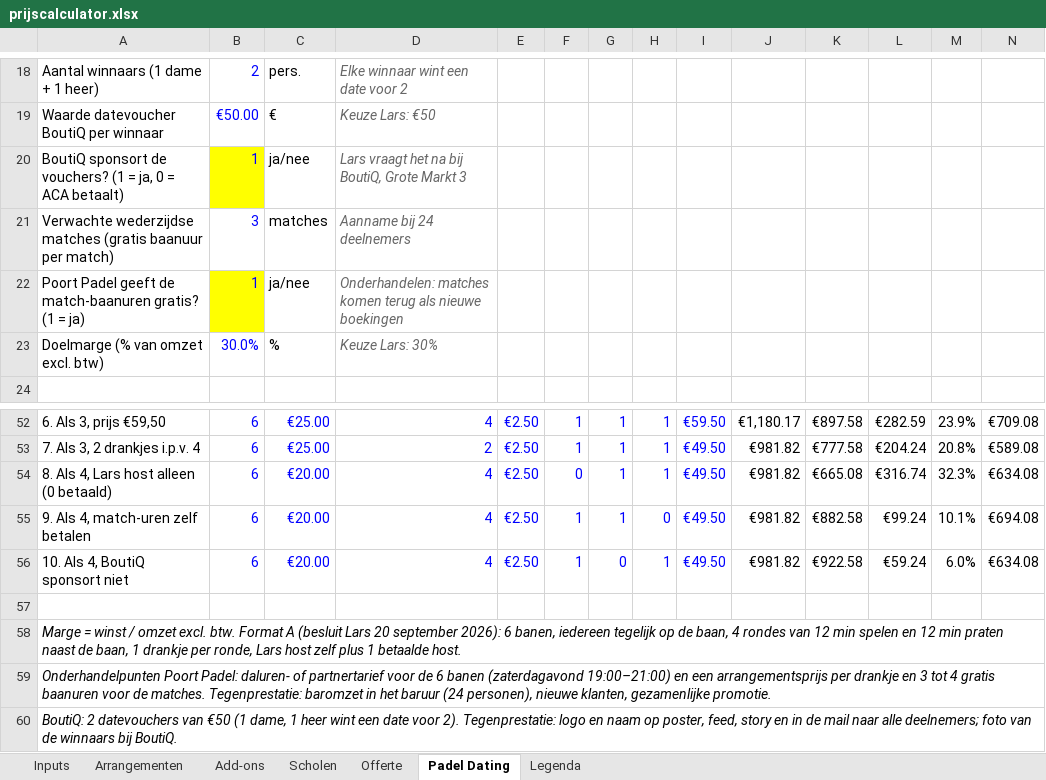
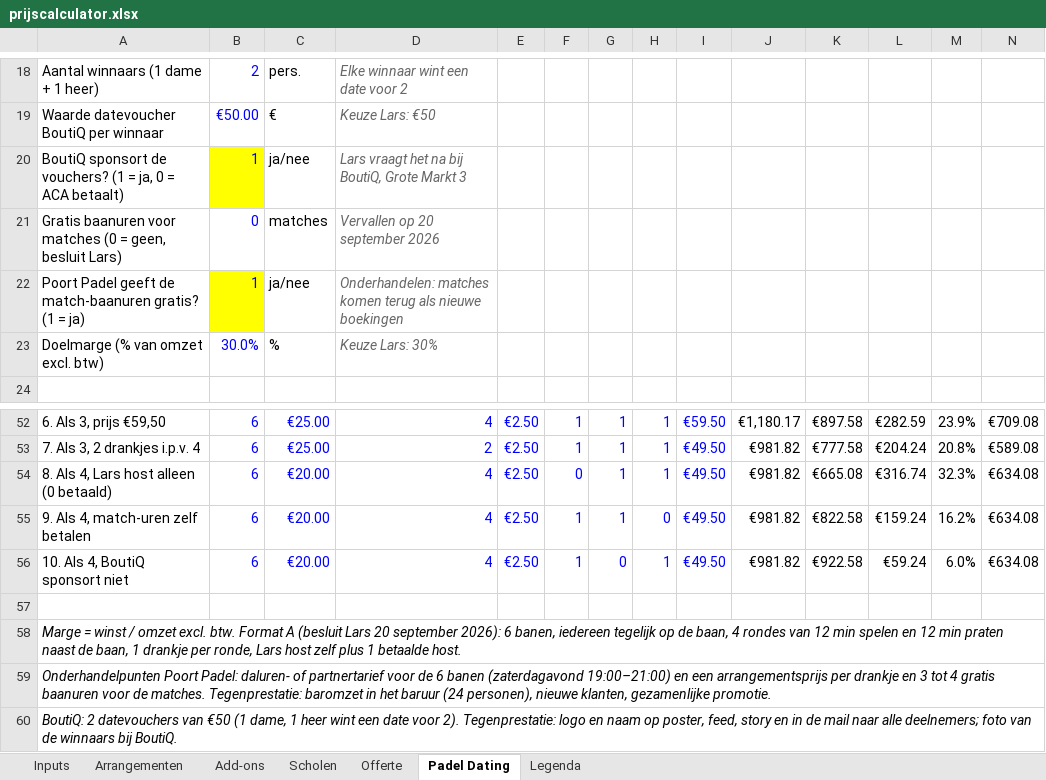
Before and after one commit to ldebruinlars/Event-cliniqs-poort-Padel, an Excel workbook: pricing/prijscalculator.xlsx, sheet Padel Dating, drawn as a sheet; only a part is shown, gaps mark what is left out; values as stored, in another font and other column widths than the file's, no borders; removed rows and columns are numbered as before the commit, all else as after; the diff names each change by its address in the sheet, - before the commit and + after, or states it on an @@ line.

```diff
--- a/pricing/prijscalculator.xlsx (sheet Padel Dating)
+++ b/pricing/prijscalculator.xlsx (sheet Padel Dating)
-row 21: Verwachte wederzijdse matches (gratis baanuur per match) | 3 | matches | Aanname bij 24 deelnemers
+row 21: Gratis baanuren voor matches (0 = geen, besluit Lars) | 0 | matches | Vervallen op 20 september 2026
-K55: €882.58
+K55: €822.58
-L55: €99.24
+L55: €159.24
-M55: 10.1%
+M55: 16.2%
-N55: €694.08
+N55: €634.08
```
Also changed, not shown: 5 other files.
